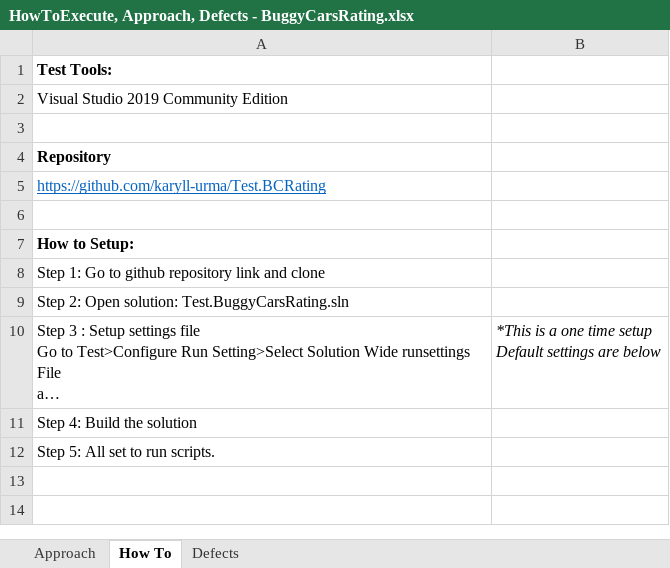
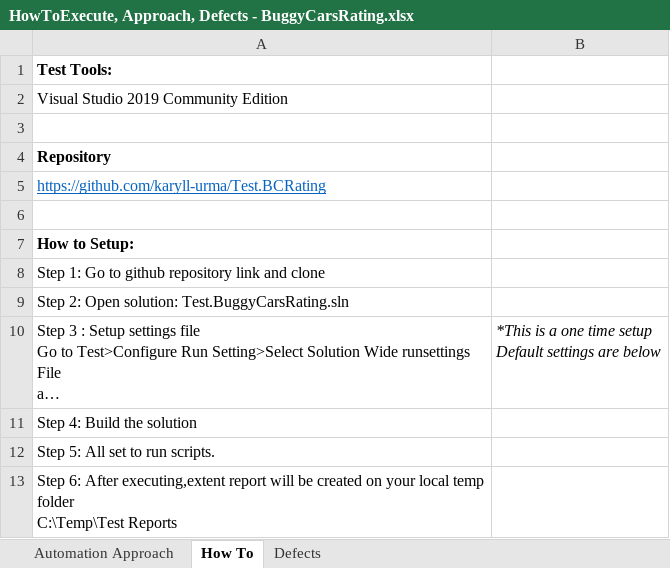
Before and after one commit to karyll-urma/Test.BCRating, an Excel workbook: Documents/HowToExecute, Approach, Defects - BuggyCarsRating.xlsx, sheet How To, drawn as a sheet; long unchanged cells end in …; values as stored, in another font and other column widths than the file's, no borders; charts and pictures not drawn; ↵ is a line break in a cell; the diff names each change by its address in the sheet, - before the commit and + after, or states it on an @@ line.

```diff
--- a/Documents/HowToExecute, Approach, Defects - BuggyCarsRating.xlsx (sheet How To)
+++ b/Documents/HowToExecute, Approach, Defects - BuggyCarsRating.xlsx (sheet How To)
-sheet tab: Approach
+sheet tab: Automation Approach
+row 13: Step 6: After executing,extent report will be created on your local temp folder ↵ C:\Temp\Test Reports
```
Also changed, not shown: sheet Automation Approach, sheet Defects, 2 other files.
